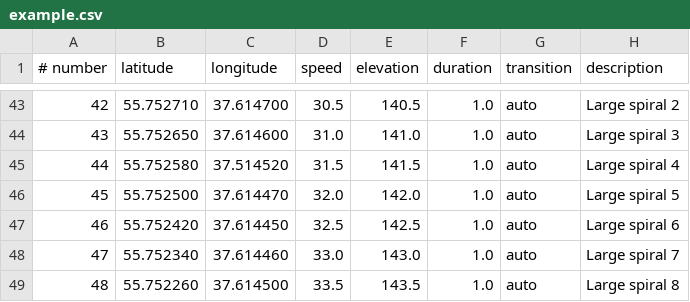
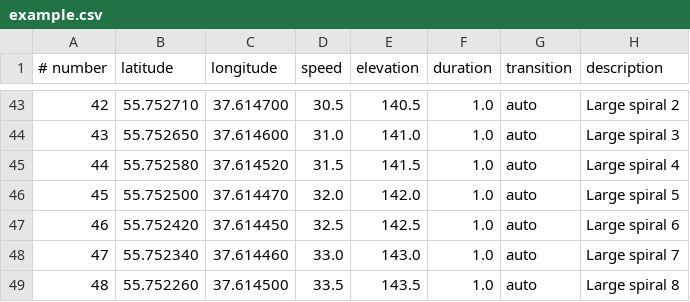
Before and after one commit to nalivayev/lode_star, a CSV file: examples/example.csv, drawn as a sheet; only a part is shown, gaps mark what is left out.

Commit message:
data bug fixed

```diff
--- a/examples/example.csv
+++ b/examples/example.csv
@@ -44,3 +44,3 @@
 43,55.752650,37.614600,31.0,141.0,1.0,auto,"Large spiral 3"
-44,55.752580,37.514520,31.5,141.5,1.0,auto,"Large spiral 4"
+44,55.752580,37.614520,31.5,141.5,1.0,auto,"Large spiral 4"
 45,55.752500,37.614470,32.0,142.0,1.0,auto,"Large spiral 5"
```
